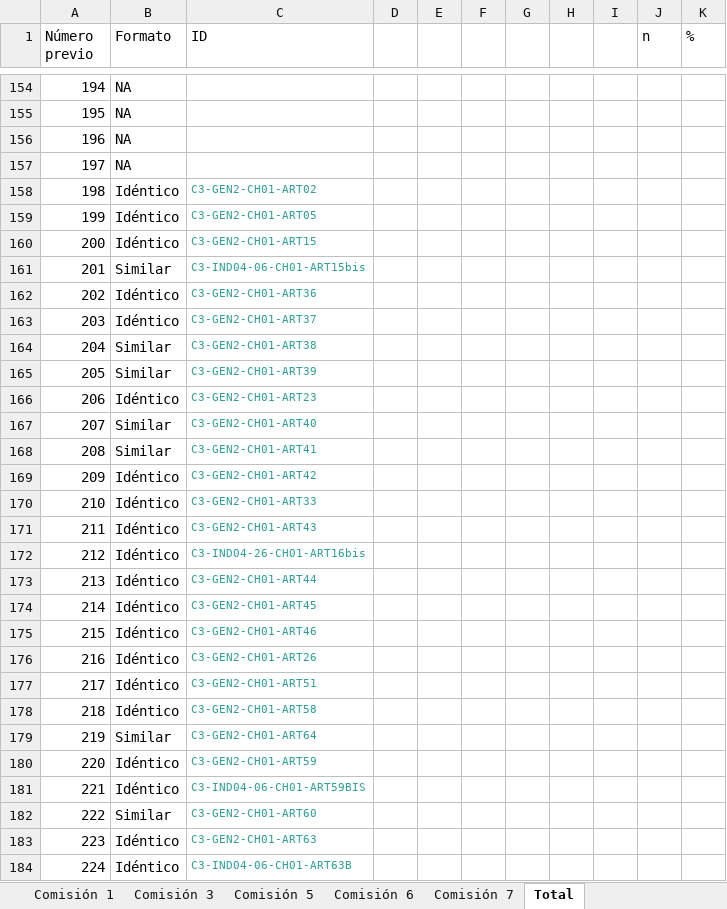
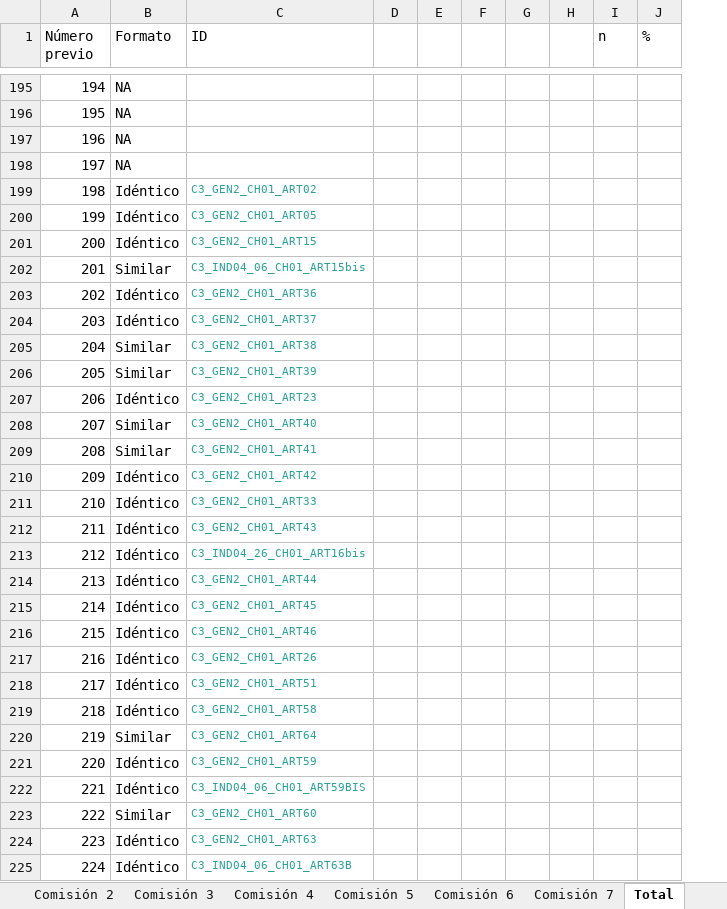
Before and after one commit to aoliveram/constitutional-proposal-tracking, an Excel workbook: coincidencias_comisiones.xlsx, sheet Total, drawn as a sheet; only a part is shown, gaps mark what is left out; values as stored, in another font and other column widths than the file's, no borders; conditional formats not drawn; removed rows and columns are numbered as before the commit, all else as after; the diff covers the shown part only; the diff names each change by its address in the sheet, - before the commit and + after, or states it on an @@ line.

```diff
--- a/coincidencias_comisiones.xlsx (sheet Total)
+++ b/coincidencias_comisiones.xlsx (sheet Total)
+sheet tab: Comisión 2
+sheet tab: Comisión 4
-column H, empty
-C199 (ID): C3-GEN2-CH01-ART02
+C199 (ID): C3_GEN2_CH01_ART02
-C200 (ID): C3-GEN2-CH01-ART05
+C200 (ID): C3_GEN2_CH01_ART05
-C201 (ID): C3-GEN2-CH01-ART15
+C201 (ID): C3_GEN2_CH01_ART15
-C202 (ID): C3-IND04-06-CH01-ART15bis
+C202 (ID): C3_IND04_06_CH01_ART15bis
-C203 (ID): C3-GEN2-CH01-ART36
+C203 (ID): C3_GEN2_CH01_ART36
-C204 (ID): C3-GEN2-CH01-ART37
+C204 (ID): C3_GEN2_CH01_ART37
-C205 (ID): C3-GEN2-CH01-ART38
+C205 (ID): C3_GEN2_CH01_ART38
-C206 (ID): C3-GEN2-CH01-ART39
+C206 (ID): C3_GEN2_CH01_ART39
-C207 (ID): C3-GEN2-CH01-ART23
+C207 (ID): C3_GEN2_CH01_ART23
-C208 (ID): C3-GEN2-CH01-ART40
+C208 (ID): C3_GEN2_CH01_ART40
-C209 (ID): C3-GEN2-CH01-ART41
+C209 (ID): C3_GEN2_CH01_ART41
-C210 (ID): C3-GEN2-CH01-ART42
+C210 (ID): C3_GEN2_CH01_ART42
-C211 (ID): C3-GEN2-CH01-ART33
+C211 (ID): C3_GEN2_CH01_ART33
-C212 (ID): C3-GEN2-CH01-ART43
+C212 (ID): C3_GEN2_CH01_ART43
-C213 (ID): C3-IND04-26-CH01-ART16bis
+C213 (ID): C3_IND04_26_CH01_ART16bis
-C214 (ID): C3-GEN2-CH01-ART44
+C214 (ID): C3_GEN2_CH01_ART44
-C215 (ID): C3-GEN2-CH01-ART45
+C215 (ID): C3_GEN2_CH01_ART45
-C216 (ID): C3-GEN2-CH01-ART46
+C216 (ID): C3_GEN2_CH01_ART46
-C217 (ID): C3-GEN2-CH01-ART26
+C217 (ID): C3_GEN2_CH01_ART26
-C218 (ID): C3-GEN2-CH01-ART51
+C218 (ID): C3_GEN2_CH01_ART51
-C219 (ID): C3-GEN2-CH01-ART58
+C219 (ID): C3_GEN2_CH01_ART58
-C220 (ID): C3-GEN2-CH01-ART64
+C220 (ID): C3_GEN2_CH01_ART64
-C221 (ID): C3-GEN2-CH01-ART59
+C221 (ID): C3_GEN2_CH01_ART59
-C222 (ID): C3-IND04-06-CH01-ART59BIS
+C222 (ID): C3_IND04_06_CH01_ART59BIS
-C223 (ID): C3-GEN2-CH01-ART60
+C223 (ID): C3_GEN2_CH01_ART60
-C224 (ID): C3-GEN2-CH01-ART63
+C224 (ID): C3_GEN2_CH01_ART63
-C225 (ID): C3-IND04-06-CH01-ART63B
+C225 (ID): C3_IND04_06_CH01_ART63B
```
Also changed, not shown: other rows of this sheet, sheet Comisión 1, sheet Comisión 3, sheet Comisión 6, sheet Comisión 7, sheet Comisión 5, hidden cells, 1 other file.
